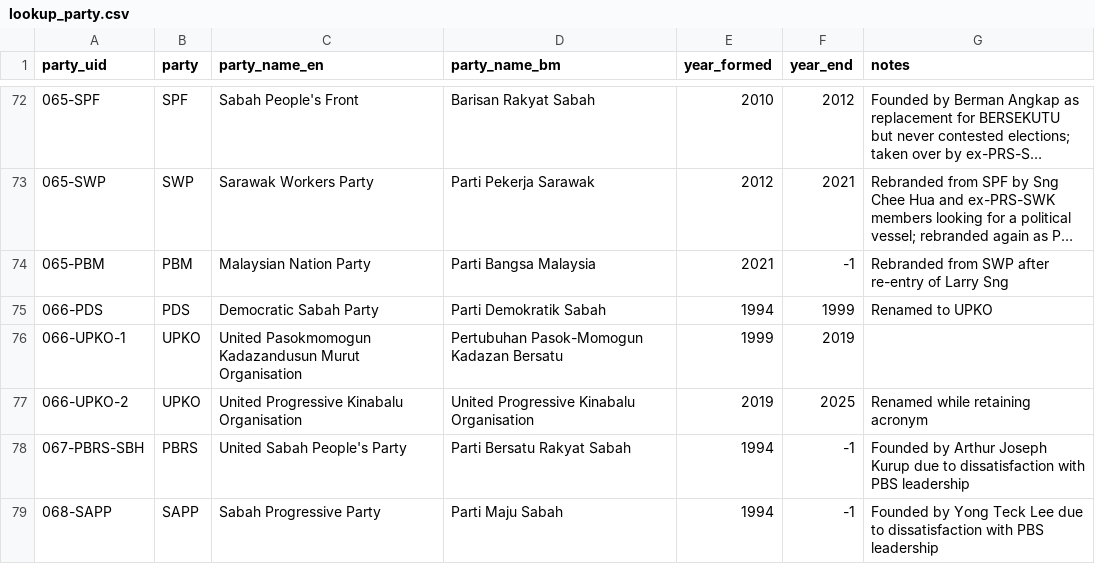
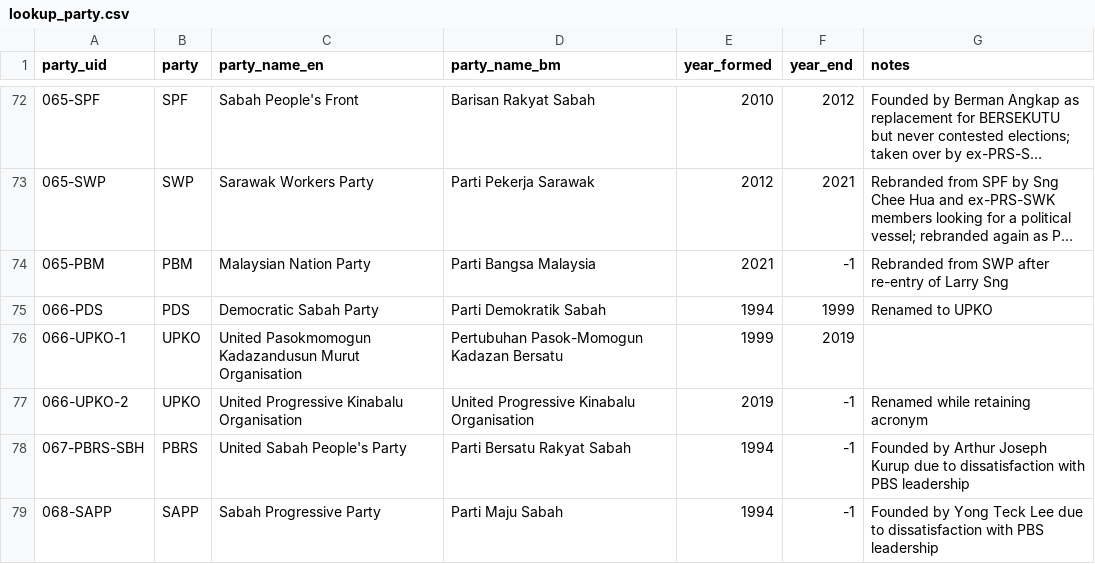
Before and after one commit to Thevesh/paper-meco-results, a CSV file: src-data/lookup_party.csv, drawn as a sheet; only a part is shown, gaps mark what is left out; long unchanged cells end in ….

```diff
--- a/src-data/lookup_party.csv
+++ b/src-data/lookup_party.csv
@@ -76,3 +76,3 @@ party_uid,party,party_name_en,party_name_bm,year_formed,year_end,notes
 066-UPKO-1,UPKO,United Pasokmomogun Kadazandusun Murut Organisation,Pertubuhan Pasok-Momogun Kadazan Bersatu,1999,2019,
-066-UPKO-2,UPKO,United Progressive Kinabalu Organisation,United Progressive Kinabalu Organisation,2019,2025,Renamed while retaining acronym
+066-UPKO-2,UPKO,United Progressive Kinabalu Organisation,United Progressive Kinabalu Organisation,2019,-1,Renamed while retaining acronym
 067-PBRS-SBH,PBRS,United Sabah People's Party,Parti Bersatu Rakyat Sabah,1994,-1,Founded by Arthur Joseph Kurup due to dissatisfaction with PBS leadership
```
Also changed, not shown: src-data/byelection_ballots.csv, src-data/raw_stats.csv, 14 other files.
